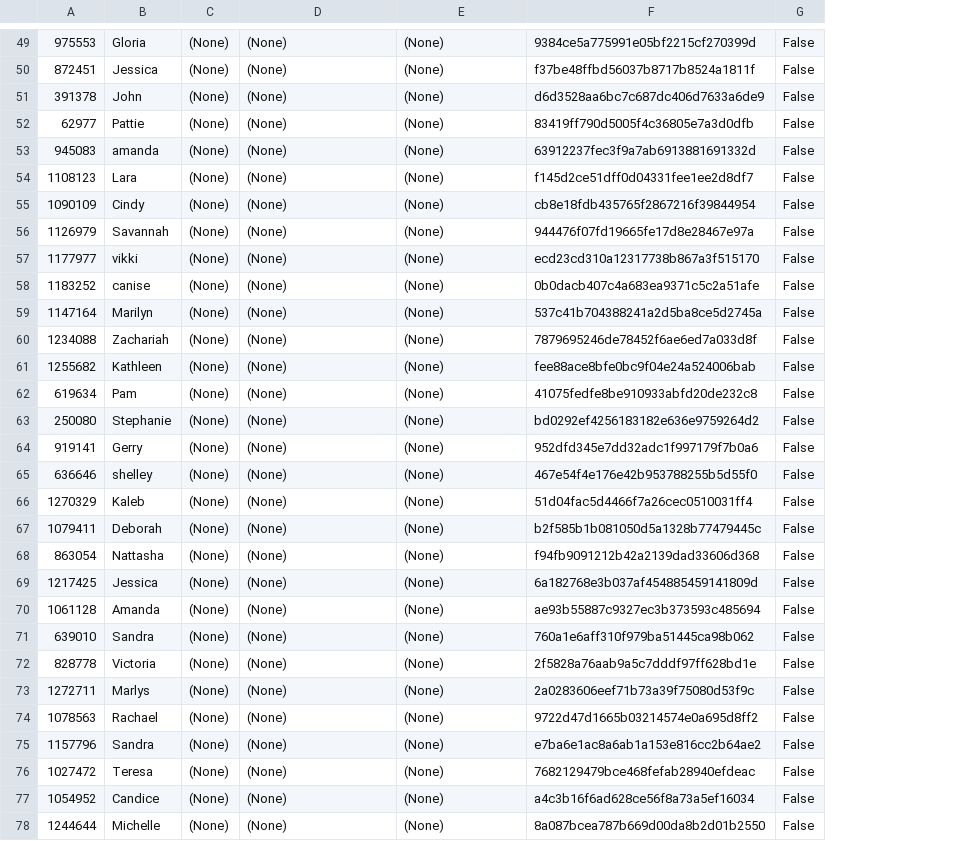
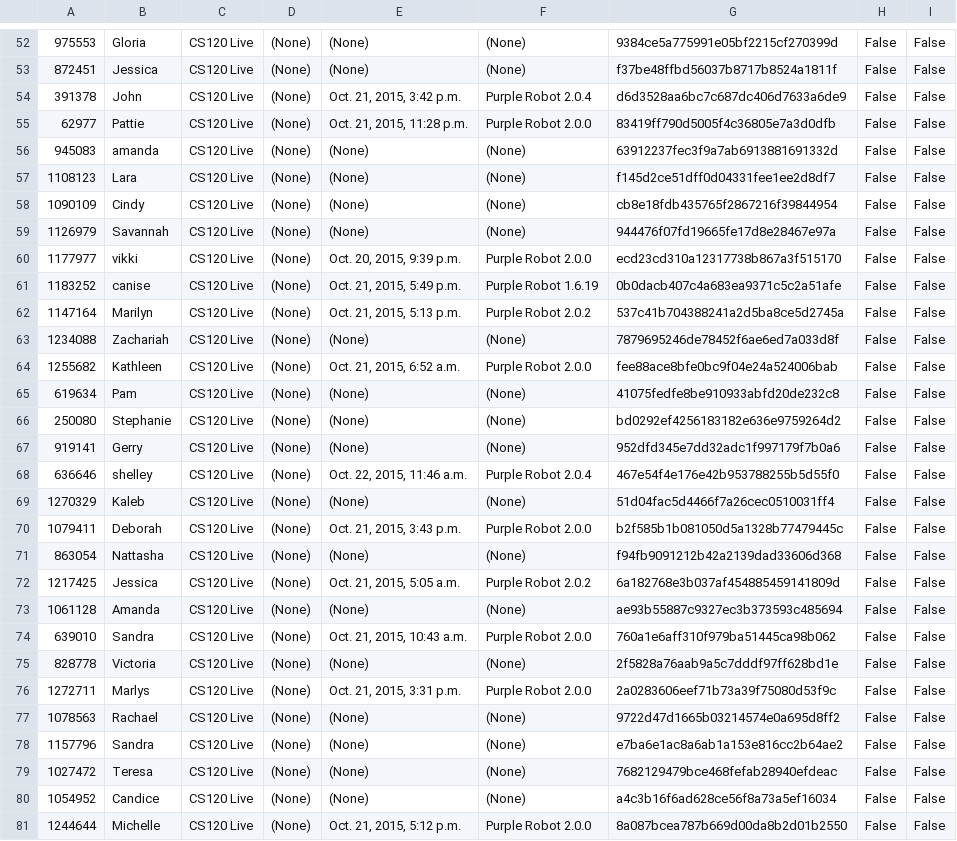
Before and after one commit to cbitstech/PG2CSV, a CSV file: dashboard.csv, drawn as a sheet; only a part is shown, gaps mark what is left out; addresses are those after the commit; the diff covers the shown part only; the diff names each change by its address in the sheet, - before the commit and + after, or states it on an @@ line.

```diff
--- a/dashboard.csv
+++ b/dashboard.csv
+column C, rows 52-81: all CS120 Live
+column I, rows 52-81: all False
-E54: (None)
+E54: Oct. 21, 2015, 3:42 p.m.
-F54: (None)
+F54: Purple Robot 2.0.4
-E55: (None)
+E55: Oct. 21, 2015, 11:28 p.m.
-F55: (None)
+F55: Purple Robot 2.0.0
-E60: (None)
+E60: Oct. 20, 2015, 9:39 p.m.
-F60: (None)
+F60: Purple Robot 2.0.0
-E61: (None)
+E61: Oct. 21, 2015, 5:49 p.m.
-F61: (None)
+F61: Purple Robot 1.6.19
-E62: (None)
+E62: Oct. 21, 2015, 5:13 p.m.
-F62: (None)
+F62: Purple Robot 2.0.2
-E64: (None)
+E64: Oct. 21, 2015, 6:52 a.m.
-F64: (None)
+F64: Purple Robot 2.0.0
-E68: (None)
+E68: Oct. 22, 2015, 11:46 a.m.
-F68: (None)
+F68: Purple Robot 2.0.4
-E70: (None)
+E70: Oct. 21, 2015, 3:43 p.m.
-F70: (None)
+F70: Purple Robot 2.0.0
-E72: (None)
+E72: Oct. 21, 2015, 5:05 a.m.
-F72: (None)
+F72: Purple Robot 2.0.2
-E74: (None)
+E74: Oct. 21, 2015, 10:43 a.m.
-F74: (None)
+F74: Purple Robot 2.0.0
-E76: (None)
+E76: Oct. 21, 2015, 3:31 p.m.
-F76: (None)
+F76: Purple Robot 2.0.0
-E81: (None)
+E81: Oct. 21, 2015, 5:12 p.m.
-F81: (None)
+F81: Purple Robot 2.0.0
```
Also changed, not shown: 3 added rows, 8 removed rows and 49 edited cells elsewhere in this file, 2 other files.
